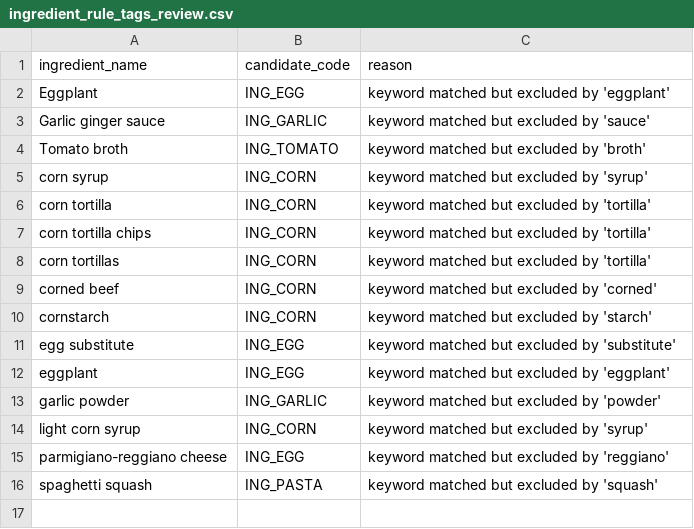
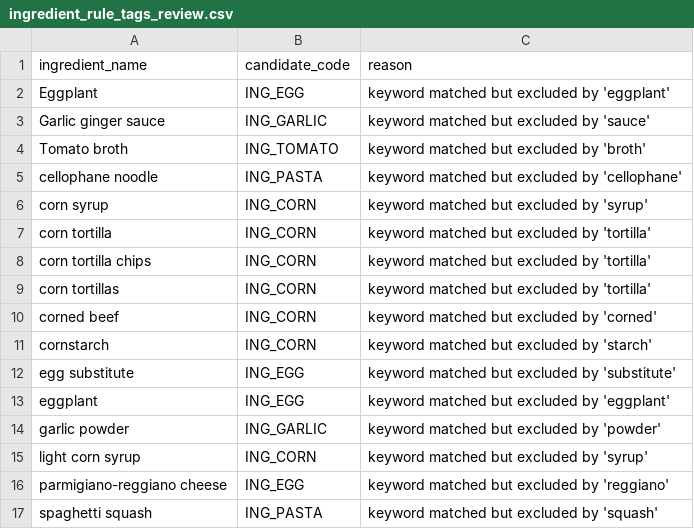
Before and after one commit to Surabhi21072001/Mazimeal_CMU, a CSV file: schema/seed/ingredient_rule_tags_review.csv, drawn as a sheet.

Commit message:
Data fixes

```diff
--- a/schema/seed/ingredient_rule_tags_review.csv
+++ b/schema/seed/ingredient_rule_tags_review.csv
@@ -4,2 +4,3 @@ Garlic ginger sauce,ING_GARLIC,keyword matched but excluded by 'sauce'
 Tomato broth,ING_TOMATO,keyword matched but excluded by 'broth'
+cellophane noodle,ING_PASTA,keyword matched but excluded by 'cellophane'
 corn syrup,ING_CORN,keyword matched but excluded by 'syrup'
```
Also changed, not shown: 14 other files.
